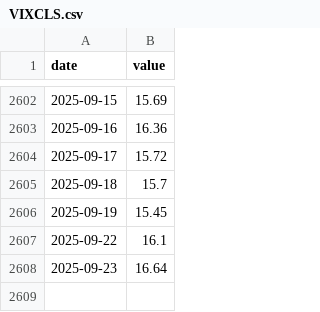
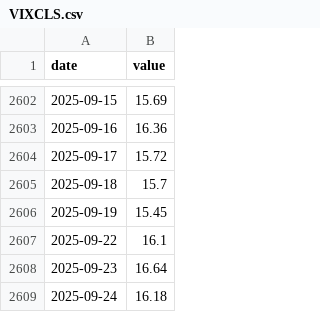
Before and after one commit to pkgit123/fred-economic-dashboard, a CSV file: data/VIXCLS.csv, drawn as a sheet; only a part is shown, gaps mark what is left out.

```diff
--- a/data/VIXCLS.csv
+++ b/data/VIXCLS.csv
@@ -2608 +2608,2 @@ date,value
 2025-09-23,16.64
+2025-09-24,16.18
```
Also changed, not shown: data/BAMLH0A0HYM2.csv, 1 other file.
